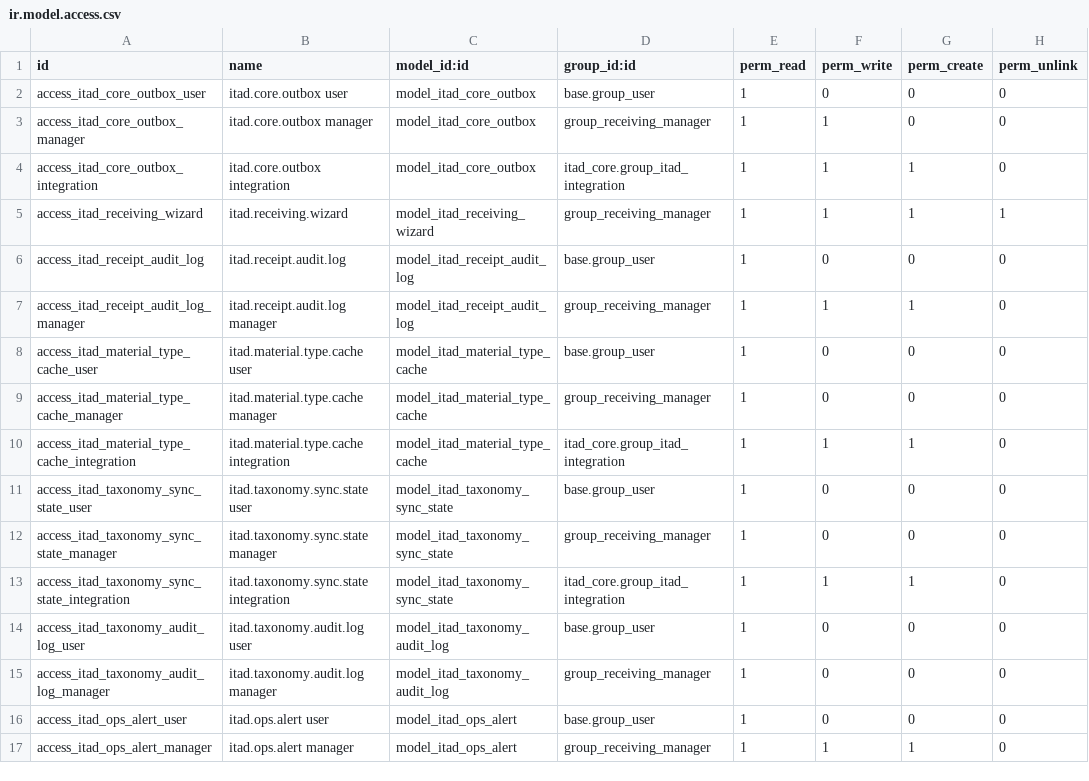
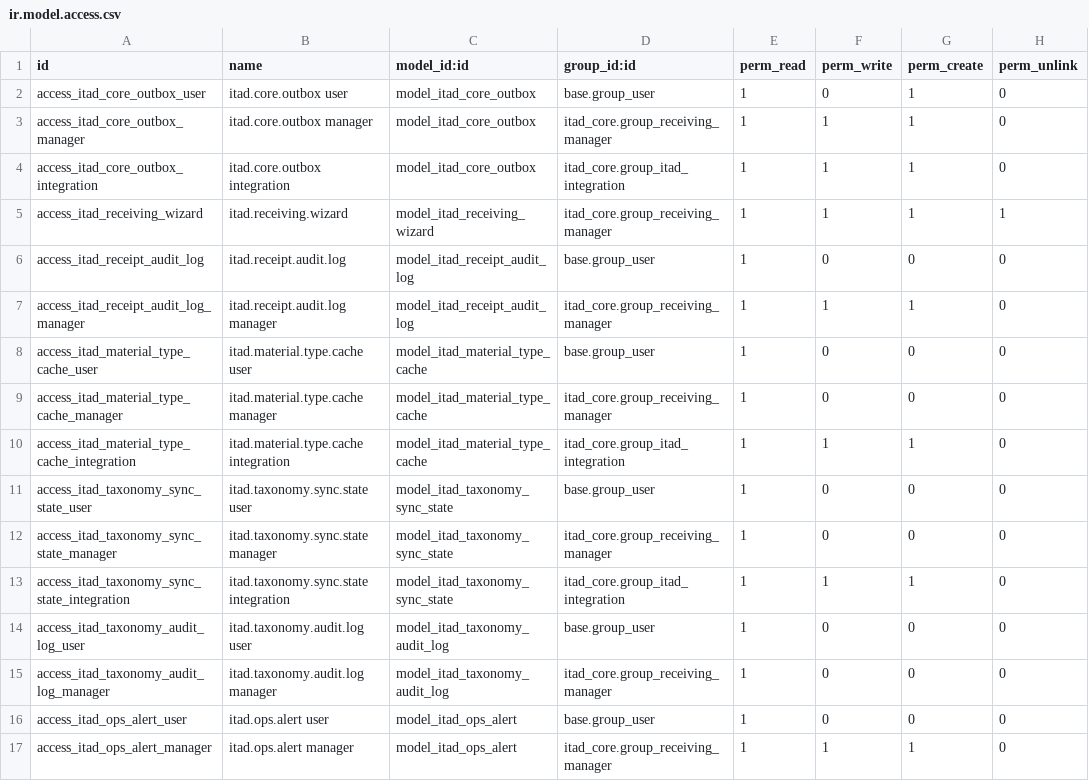
Before and after one commit to EFS-WMP/efs_wmp, a CSV file: addons/common/itad_core/security/ir.model.access.csv, drawn as a sheet.

```diff
--- a/addons/common/itad_core/security/ir.model.access.csv
+++ b/addons/common/itad_core/security/ir.model.access.csv
@@ -1,17 +1,17 @@
 id,name,model_id:id,group_id:id,perm_read,perm_write,perm_create,perm_unlink
-access_itad_core_outbox_user,itad.core.outbox user,model_itad_core_outbox,base.group_user,1,0,0,0
-access_itad_core_outbox_manager,itad.core.outbox manager,model_itad_core_outbox,group_receiving_manager,1,1,0,0
+access_itad_core_outbox_user,itad.core.outbox user,model_itad_core_outbox,base.group_user,1,0,1,0
+access_itad_core_outbox_manager,itad.core.outbox manager,model_itad_core_outbox,itad_core.group_receiving_manager,1,1,1,0
 access_itad_core_outbox_integration,itad.core.outbox integration,model_itad_core_outbox,itad_core.group_itad_integration,1,1,1,0
-access_itad_receiving_wizard,itad.receiving.wizard,model_itad_receiving_wizard,group_receiving_manager,1,1,1,1
+access_itad_receiving_wizard,itad.receiving.wizard,model_itad_receiving_wizard,itad_core.group_receiving_manager,1,1,1,1
 access_itad_receipt_audit_log,itad.receipt.audit.log,model_itad_receipt_audit_log,base.group_user,1,0,0,0
-access_itad_receipt_audit_log_manager,itad.receipt.audit.log manager,model_itad_receipt_audit_log,group_receiving_manager,1,1,1,0
+access_itad_receipt_audit_log_manager,itad.receipt.audit.log manager,model_itad_receipt_audit_log,itad_core.group_receiving_manager,1,1,1,0
 access_itad_material_type_cache_user,itad.material.type.cache user,model_itad_material_type_cache,base.group_user,1,0,0,0
-access_itad_material_type_cache_manager,itad.material.type.cache manager,model_itad_material_type_cache,group_receiving_manager,1,0,0,0
+access_itad_material_type_cache_manager,itad.material.type.cache manager,model_itad_material_type_cache,itad_core.group_receiving_manager,1,0,0,0
 access_itad_material_type_cache_integration,itad.material.type.cache integration,model_itad_material_type_cache,itad_core.group_itad_integration,1,1,1,0
 access_itad_taxonomy_sync_state_user,itad.taxonomy.sync.state user,model_itad_taxonomy_sync_state,base.group_user,1,0,0,0
-access_itad_taxonomy_sync_state_manager,itad.taxonomy.sync.state manager,model_itad_taxonomy_sync_state,group_receiving_manager,1,0,0,0
+access_itad_taxonomy_sync_state_manager,itad.taxonomy.sync.state manager,model_itad_taxonomy_sync_state,itad_core.group_receiving_manager,1,0,0,0
 access_itad_taxonomy_sync_state_integration,itad.taxonomy.sync.state integration,model_itad_taxonomy_sync_state,itad_core.group_itad_integration,1,1,1,0
 access_itad_taxonomy_audit_log_user,itad.taxonomy.audit.log user,model_itad_taxonomy_audit_log,base.group_user,1,0,0,0
-access_itad_taxonomy_audit_log_manager,itad.taxonomy.audit.log manager,model_itad_taxonomy_audit_log,group_receiving_manager,1,0,0,0
+access_itad_taxonomy_audit_log_manager,itad.taxonomy.audit.log manager,model_itad_taxonomy_audit_log,itad_core.group_receiving_manager,1,0,0,0
 access_itad_ops_alert_user,itad.ops.alert user,model_itad_ops_alert,base.group_user,1,0,0,0
-access_itad_ops_alert_manager,itad.ops.alert manager,model_itad_ops_alert,group_receiving_manager,1,1,1,0
+access_itad_ops_alert_manager,itad.ops.alert manager,model_itad_ops_alert,itad_core.group_receiving_manager,1,1,1,0
```
Also changed, not shown: 11 other files.
